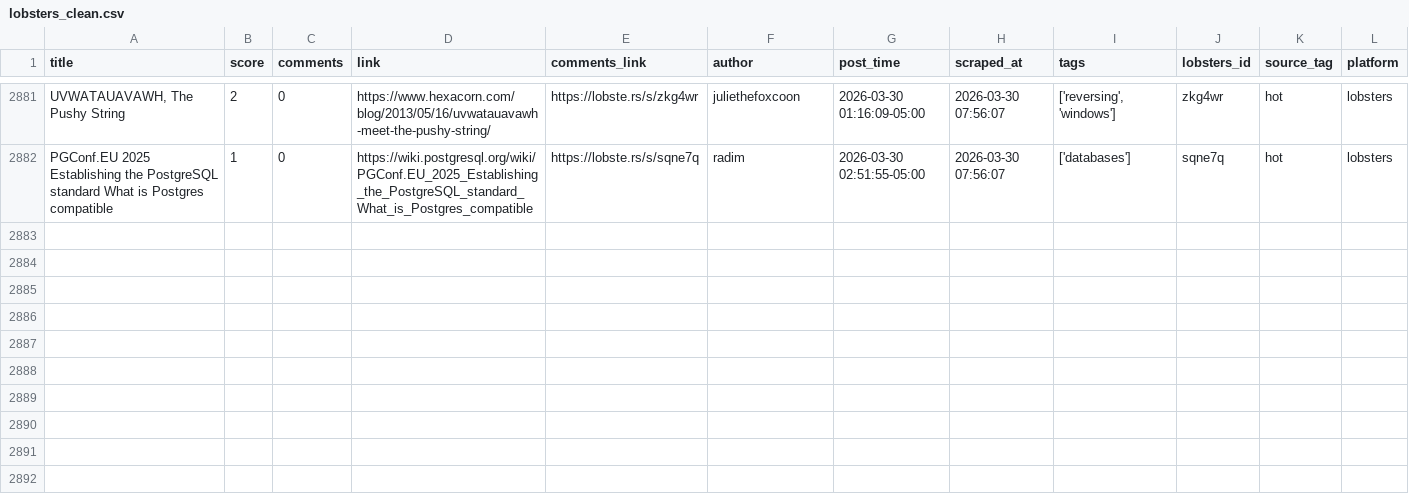
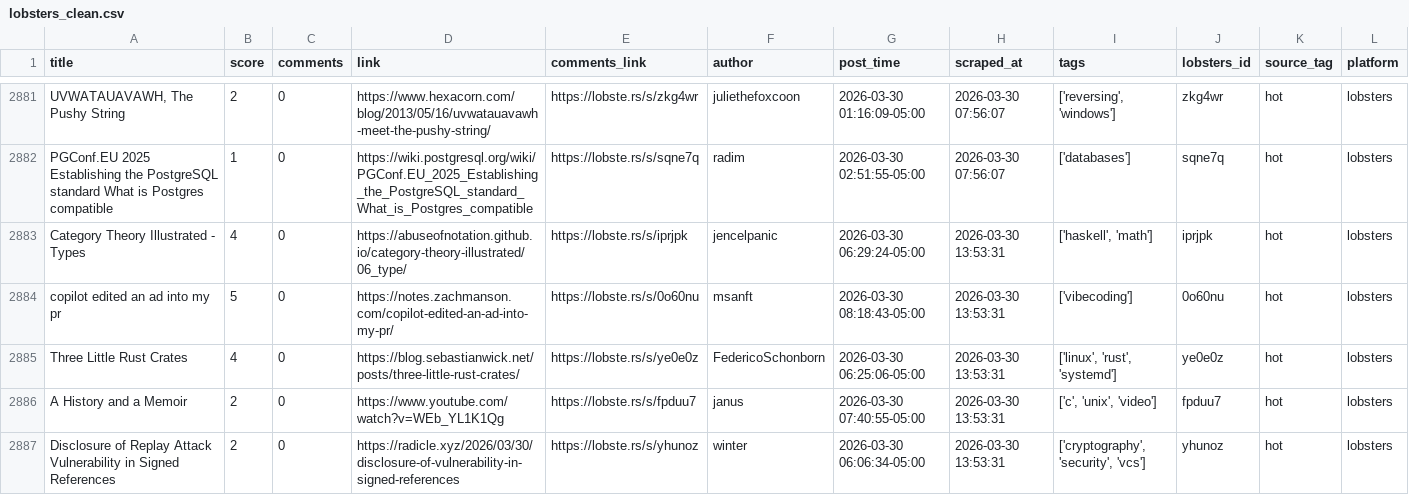
Before and after one commit to codemmaann/web-scrapping-project, a CSV file: clean_data/lobsters_clean.csv, drawn as a sheet; only a part is shown, gaps mark what is left out; the diff names each change by its address in the sheet, - before the commit and + after, or states it on an @@ line.

```diff
--- a/clean_data/lobsters_clean.csv
+++ b/clean_data/lobsters_clean.csv
+row 2883: Category Theory Illustrated - Types | 4 | 0 | https://abuseofnotation.github.io/category-theory-illustrated/06_type/ | https://lobste.rs/s/iprjpk | jencelpanic | 2026-03-30 06:29:24-05:00 | 2026-03-30 13:53:31 | ['haskell', 'math'] | iprjpk | hot | lobsters
+row 2884: copilot edited an ad into my pr | 5 | 0 | https://notes.zachmanson.com/copilot-edited-an-ad-into-my-pr/ | https://lobste.rs/s/0o60nu | msanft | 2026-03-30 08:18:43-05:00 | 2026-03-30 13:53:31 | ['vibecoding'] | 0o60nu | hot | lobsters
+row 2885: Three Little Rust Crates | 4 | 0 | https://blog.sebastianwick.net/posts/three-little-rust-crates/ | https://lobste.rs/s/ye0e0z | FedericoSchonborn | 2026-03-30 06:25:06-05:00 | 2026-03-30 13:53:31 | ['linux', 'rust', 'systemd'] | ye0e0z | hot | lobsters
+row 2886: A History and a Memoir | 2 | 0 | https://www.youtube.com/watch?v=WEb_YL1K1Qg | https://lobste.rs/s/fpduu7 | janus | 2026-03-30 07:40:55-05:00 | 2026-03-30 13:53:31 | ['c', 'unix', 'video'] | fpduu7 | hot | lobsters
+row 2887: Disclosure of Replay Attack Vulnerability in Signed References | 2 | 0 | https://radicle.xyz/2026/03/30/disclosure-of-vulnerability-in-signed-references | https://lobste.rs/s/yhunoz | winter | 2026-03-30 06:06:34-05:00 | 2026-03-30 13:53:31 | ['cryptography', 'security', 'vcs'] | yhunoz | hot | lobsters
```
Also changed, not shown: 9 other files.
